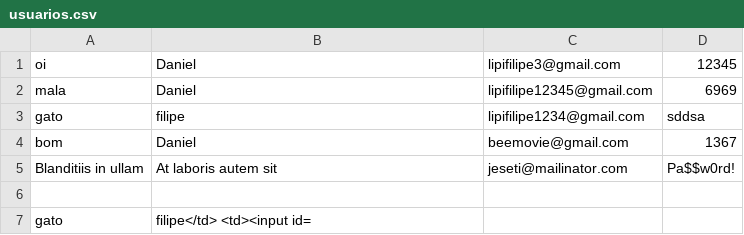
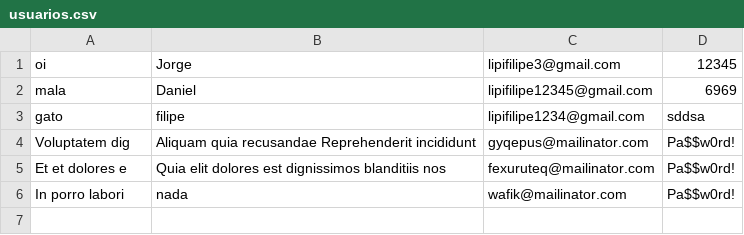
Before and after one commit to viniciusX542/TermoSens, a CSV file: src/php/usuarios.csv, drawn as a sheet.

```diff
--- a/src/php/usuarios.csv
+++ b/src/php/usuarios.csv
@@ -1,7 +1,6 @@
-oi,Daniel,lipifilipe3@gmail.com,12345
+oi,Jorge,lipifilipe3@gmail.com,12345
 mala,Daniel,lipifilipe12345@gmail.com,6969
 gato,filipe,lipifilipe1234@gmail.com,sddsa
-"bom ",Daniel,beemovie@gmail.com,1367
-"Blanditiis in ullam ","At laboris autem sit",jeseti@mailinator.com,Pa$$w0rd!
-,,,
-gato,"filipe</td>            <td><input id=",,
+"Voluptatem dig","Aliquam quia recusandae Reprehenderit incididunt",gyqepus@mailinator.com,Pa$$w0rd!
+"Et et dolores e","Quia elit dolores est dignissimos blanditiis nos",fexuruteq@mailinator.com,Pa$$w0rd!
+"In porro labori",nada,wafik@mailinator.com,Pa$$w0rd!
```
Also changed, not shown: 10 other files.
